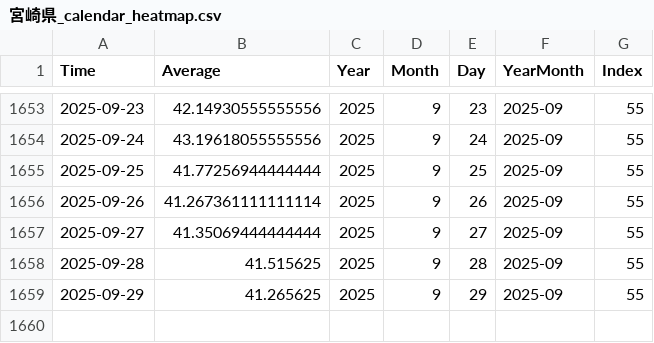
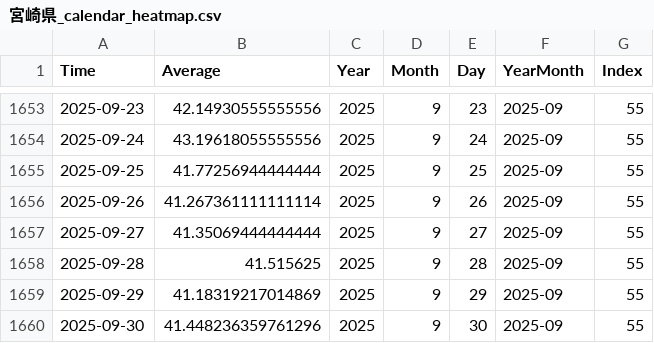
Before and after one commit to NRFormer/NRFormer.github.io, a CSV file: json/data_calender_heatmap/宮崎県_calendar_heatmap.csv, drawn as a sheet; only a part is shown, gaps mark what is left out.

```diff
--- a/json/data_calender_heatmap/宮崎県_calendar_heatmap.csv
+++ b/json/data_calender_heatmap/宮崎県_calendar_heatmap.csv
@@ -1658,2 +1658,3 @@ Time,Average,Year,Month,Day,YearMonth,Index
 2025-09-28,41.515625,2025,9,28,2025-09,55
-2025-09-29,41.265625,2025,9,29,2025-09,55
+2025-09-29,41.18319217014869,2025,9,29,2025-09,55
+2025-09-30,41.448236359761296,2025,9,30,2025-09,55
```
Also changed, not shown: json/data_calender_heatmap/all_japan_heatmap.csv, json/data_calender_heatmap/富山県_calendar_heatmap.csv, 57 other files.
